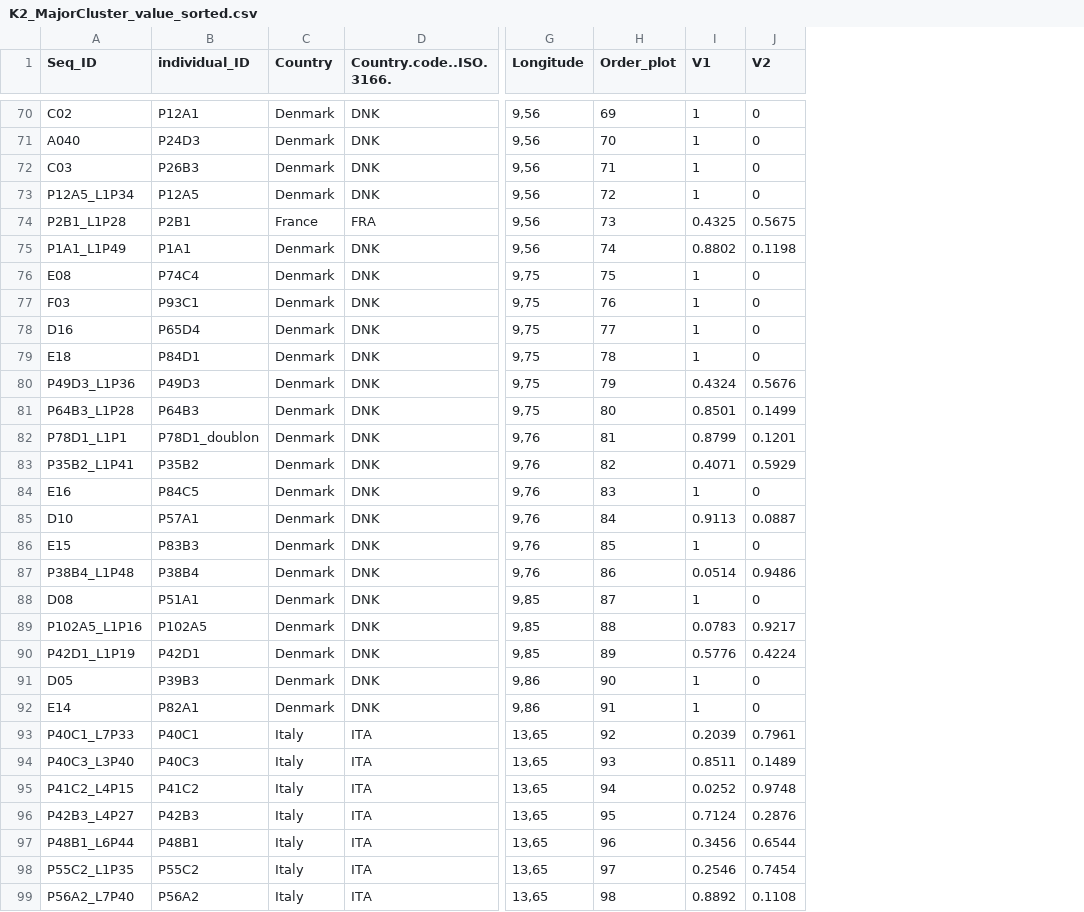
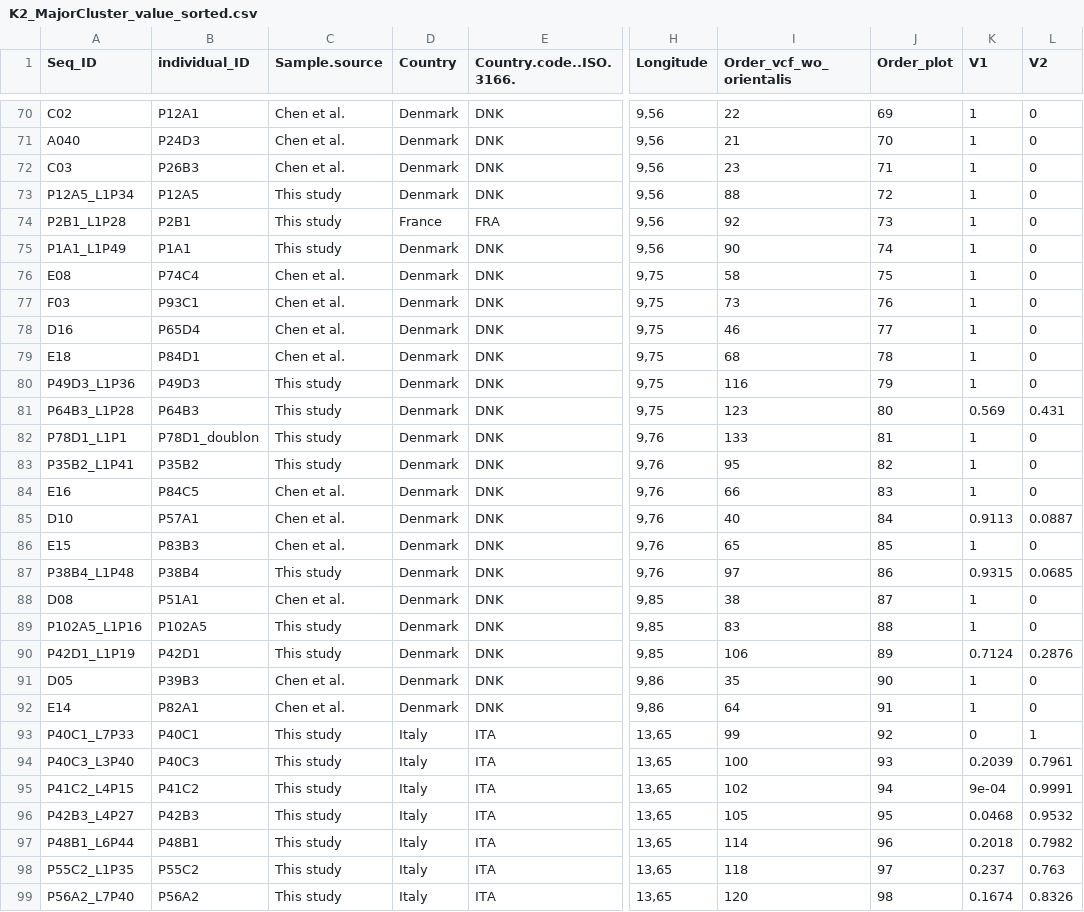
Before and after one commit to CornilleEclecticLab/Apple-Genomic_offset, a CSV file: 01-Population_structure/02-fastStructure/out/All_data_wo_orientalis/s05.membership_coefficient/K2_MajorCluster_value_sorted.csv, drawn as a sheet; only a part is shown, gaps mark what is left out; addresses are those after the commit; the diff covers the shown part only; the diff names each change by its address in the sheet, - before the commit and + after, or states it on an @@ line.

```diff
--- a/01-Population_structure/02-fastStructure/out/All_data_wo_orientalis/s05.membership_coefficient/K2_MajorCluster_value_sorted.csv
+++ b/01-Population_structure/02-fastStructure/out/All_data_wo_orientalis/s05.membership_coefficient/K2_MajorCluster_value_sorted.csv
+column C (Sample.source), rows 70-99: Chen et al. | Chen et al. | Chen et al. | This study | This study | This study | Chen et al. | Chen et al. | Chen et al. | Chen et al. | This study | This study | This study | This study | Chen et al. | Chen et al. | Chen et al. | This study | Chen et al. | This study | This study | Chen et al. | Chen et al. | This study | This study | This study | This study | This study | This study | This study
+column I (Order_vcf_wo_orientalis), rows 70-99: 22 | 21 | 23 | 88 | 92 | 90 | 58 | 73 | 46 | 68 | 116 | 123 | 133 | 95 | 66 | 40 | 65 | 97 | 38 | 83 | 106 | 35 | 64 | 99 | 100 | 102 | 105 | 114 | 118 | 120
-K74 (V1): 0.4325
+K74 (V1): 1
-L74 (V2): 0.5675
+L74 (V2): 0
-K75 (V1): 0.8802
+K75 (V1): 1
-L75 (V2): 0.1198
+L75 (V2): 0
-K80 (V1): 0.4324
+K80 (V1): 1
-L80 (V2): 0.5676
+L80 (V2): 0
-K81 (V1): 0.8501
+K81 (V1): 0.569
-L81 (V2): 0.1499
+L81 (V2): 0.431
-K82 (V1): 0.8799
+K82 (V1): 1
-L82 (V2): 0.1201
+L82 (V2): 0
-K83 (V1): 0.4071
+K83 (V1): 1
-L83 (V2): 0.5929
+L83 (V2): 0
-K87 (V1): 0.0514
+K87 (V1): 0.9315
-L87 (V2): 0.9486
+L87 (V2): 0.0685
-K89 (V1): 0.0783
+K89 (V1): 1
-L89 (V2): 0.9217
+L89 (V2): 0
-K90 (V1): 0.5776
+K90 (V1): 0.7124
-L90 (V2): 0.4224
+L90 (V2): 0.2876
-K93 (V1): 0.2039
+K93 (V1): 0
-L93 (V2): 0.7961
+L93 (V2): 1
-K94 (V1): 0.8511
+K94 (V1): 0.2039
-L94 (V2): 0.1489
+L94 (V2): 0.7961
-K95 (V1): 0.0252
+K95 (V1): 9e-04
-L95 (V2): 0.9748
+L95 (V2): 0.9991
-K96 (V1): 0.7124
+K96 (V1): 0.0468
-L96 (V2): 0.2876
+L96 (V2): 0.9532
-K97 (V1): 0.3456
+K97 (V1): 0.2018
-L97 (V2): 0.6544
+L97 (V2): 0.7982
-K98 (V1): 0.2546
+K98 (V1): 0.237
-L98 (V2): 0.7454
+L98 (V2): 0.763
-K99 (V1): 0.8892
+K99 (V1): 0.1674
-L99 (V2): 0.1108
+L99 (V2): 0.8326
```
Also changed, not shown: 98 edited cells elsewhere in this file, 01-Population_structure/02-fastStructure/out/All_data_wo_orientalis/s05.membership_coefficient/K10_MajorCluster_value_sorted.csv, 01-Population_structure/02-fastStructure/out/All_data_wo_orientalis/s05.membership_coefficient/K10_MinorCluster1_value_sorted.csv, 14 other files.
